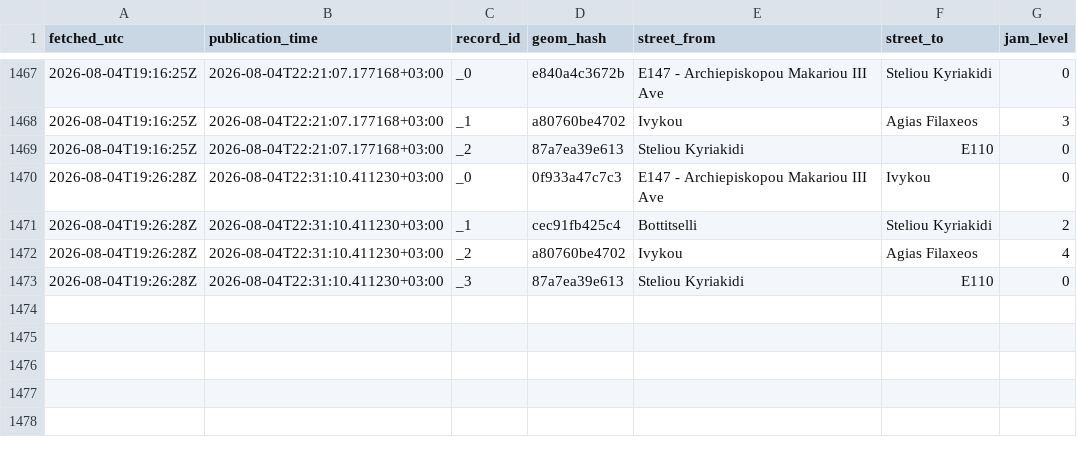
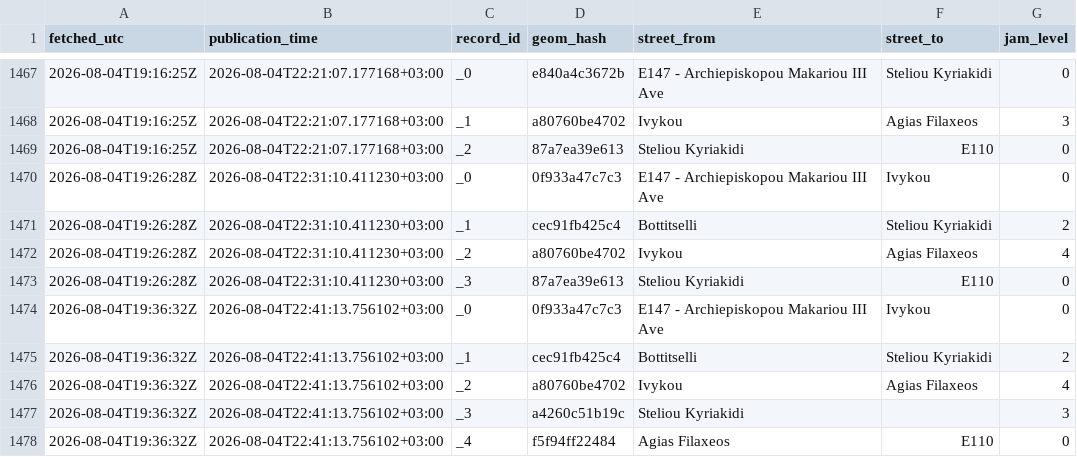
Before and after one commit to mezzarr/cyprus-traffic-log, a CSV file: data/traffic/obs_2026-08.csv, drawn as a sheet; only a part is shown, gaps mark what is left out; the diff names each change by its address in the sheet, - before the commit and + after, or states it on an @@ line.

```diff
--- a/data/traffic/obs_2026-08.csv
+++ b/data/traffic/obs_2026-08.csv
+row 1474: 2026-08-04T19:36:32Z | 2026-08-04T22:41:13.756102+03:00 | _0 | 0f933a47c7c3 | E147 - Archiepiskopou Makariou III Ave | Ivykou | 0
+row 1475: 2026-08-04T19:36:32Z | 2026-08-04T22:41:13.756102+03:00 | _1 | cec91fb425c4 | Bottitselli | Steliou Kyriakidi | 2
+row 1476: 2026-08-04T19:36:32Z | 2026-08-04T22:41:13.756102+03:00 | _2 | a80760be4702 | Ivykou | Agias Filaxeos | 4
+row 1477: 2026-08-04T19:36:32Z | 2026-08-04T22:41:13.756102+03:00 | _3 | a4260c51b19c | Steliou Kyriakidi |  | 3
+row 1478: 2026-08-04T19:36:32Z | 2026-08-04T22:41:13.756102+03:00 | _4 | f5f94ff22484 | Agias Filaxeos | E110 | 0
```
Also changed, not shown: data/alerts/alerts_2026-08.csv.
